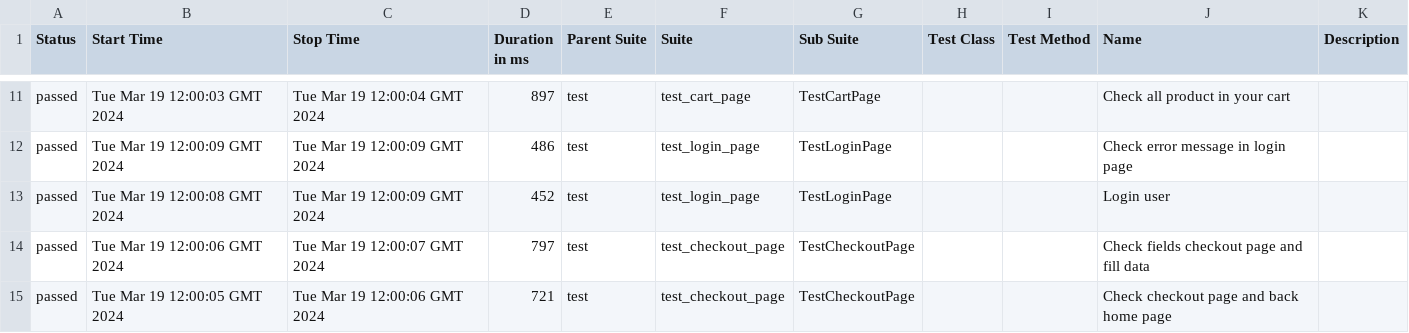
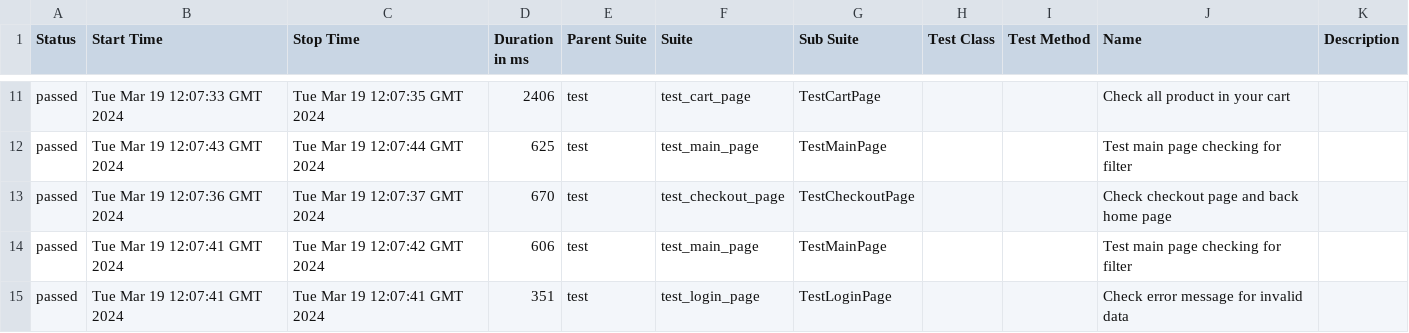
Before and after one commit to vladimirqw1221/test_ui, a CSV file: data/suites.csv, drawn as a sheet; only a part is shown, gaps mark what is left out; the diff covers the shown part only.

Commit message:
Deploying to gh-pages from @ vladimirqw1221/test_ui@cde4ee264a2bf3daa5fffd29b6122c1f46820b7e 🚀

```diff
--- a/data/suites.csv
+++ b/data/suites.csv
@@ -11,5 +11,5 @@
-"passed","Tue Mar 19 12:00:03 GMT 2024","Tue Mar 19 12:00:04 GMT 2024","897","test","test_cart_page","TestCartPage","","","Check all product in your cart",""
-"passed","Tue Mar 19 12:00:09 GMT 2024","Tue Mar 19 12:00:09 GMT 2024","486","test","test_login_page","TestLoginPage","","","Check error message in login page",""
-"passed","Tue Mar 19 12:00:08 GMT 2024","Tue Mar 19 12:00:09 GMT 2024","452","test","test_login_page","TestLoginPage","","","Login user",""
-"passed","Tue Mar 19 12:00:06 GMT 2024","Tue Mar 19 12:00:07 GMT 2024","797","test","test_checkout_page","TestCheckoutPage","","","Check fields checkout page and fill data",""
-"passed","Tue Mar 19 12:00:05 GMT 2024","Tue Mar 19 12:00:06 GMT 2024","721","test","test_checkout_page","TestCheckoutPage","","","Check checkout page and back home page",""
+"passed","Tue Mar 19 12:07:33 GMT 2024","Tue Mar 19 12:07:35 GMT 2024","2406","test","test_cart_page","TestCartPage","","","Check all product in your cart",""
+"passed","Tue Mar 19 12:07:43 GMT 2024","Tue Mar 19 12:07:44 GMT 2024","625","test","test_main_page","TestMainPage","","","Test main page checking for filter",""
+"passed","Tue Mar 19 12:07:36 GMT 2024","Tue Mar 19 12:07:37 GMT 2024","670","test","test_checkout_page","TestCheckoutPage","","","Check checkout page and back home page",""
+"passed","Tue Mar 19 12:07:41 GMT 2024","Tue Mar 19 12:07:42 GMT 2024","606","test","test_main_page","TestMainPage","","","Test main page checking for filter",""
+"passed","Tue Mar 19 12:07:41 GMT 2024","Tue Mar 19 12:07:41 GMT 2024","351","test","test_login_page","TestLoginPage","","","Check error message for invalid data",""
```
Also changed, not shown: 2 added rows, 2 removed rows and 28 edited cells elsewhere in this file, data/behaviors.csv, 31 other files.
